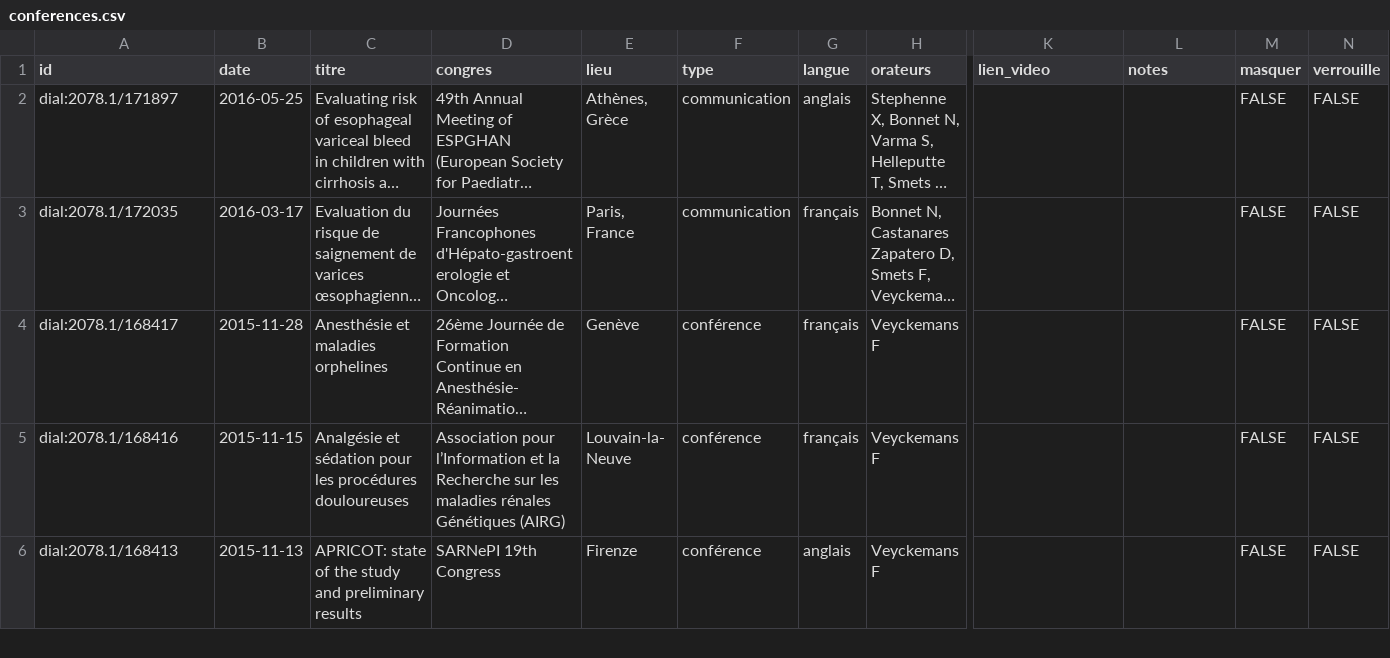
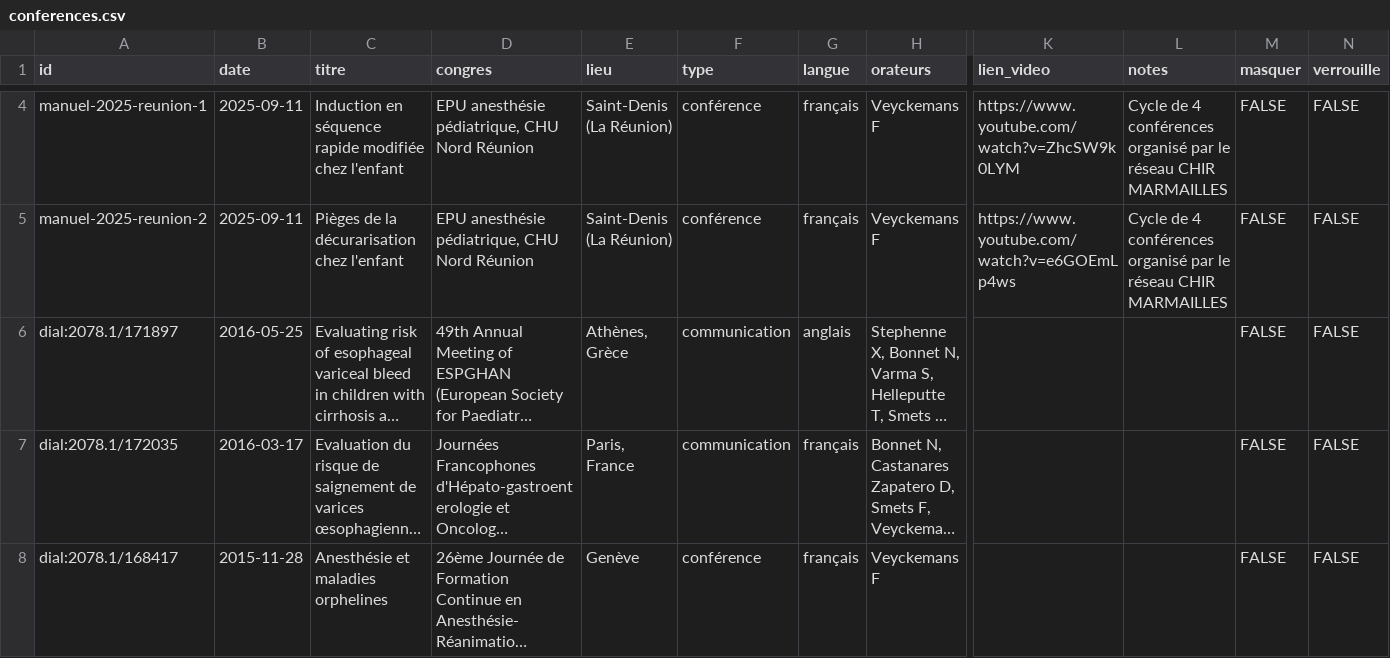
Before and after one commit to ici-be/francis-veyckemans, a CSV file: donnees/conferences.csv, drawn as a sheet; only a part is shown, gaps mark what is left out; the shorter side is filled out with more unchanged rows; long unchanged cells end in …; rows hold the shown columns only; the diff covers the shown part only; the diff names each change by its address in the sheet, - before the commit and + after, or states it on an @@ line.

```diff
--- a/donnees/conferences.csv
+++ b/donnees/conferences.csv
+row 4: manuel-2025-reunion-1 | 2025-09-11 | Induction en séquence rapide modifiée chez l'enfant | EPU anesthésie pédiatrique, CHU Nord Réunion | Saint-Denis (La Réunion) | conférence | français | Veyckemans F | https://www.youtube.com/watch?v=ZhcSW9k0LYM | Cycle de 4 conférences organisé par le réseau CHIR MARMAILLES | FALSE | FALSE
+row 5: manuel-2025-reunion-2 | 2025-09-11 | Pièges de la décurarisation chez l'enfant | EPU anesthésie pédiatrique, CHU Nord Réunion | Saint-Denis (La Réunion) | conférence | français | Veyckemans F | https://www.youtube.com/watch?v=e6GOEmLp4ws | Cycle de 4 conférences organisé par le réseau CHIR MARMAILLES | FALSE | FALSE
```
Also changed, not shown: 2 added rows and 5 edited cells elsewhere in this file, donnees/citations.csv, donnees/coauteurs.csv, 3 other files.
